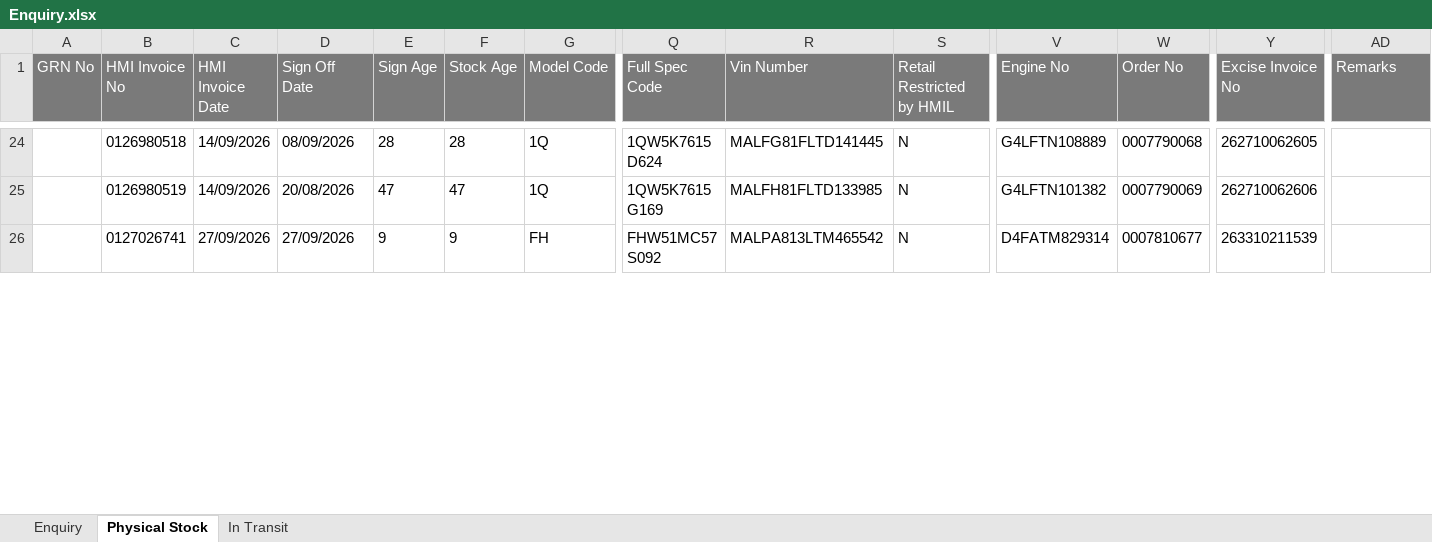
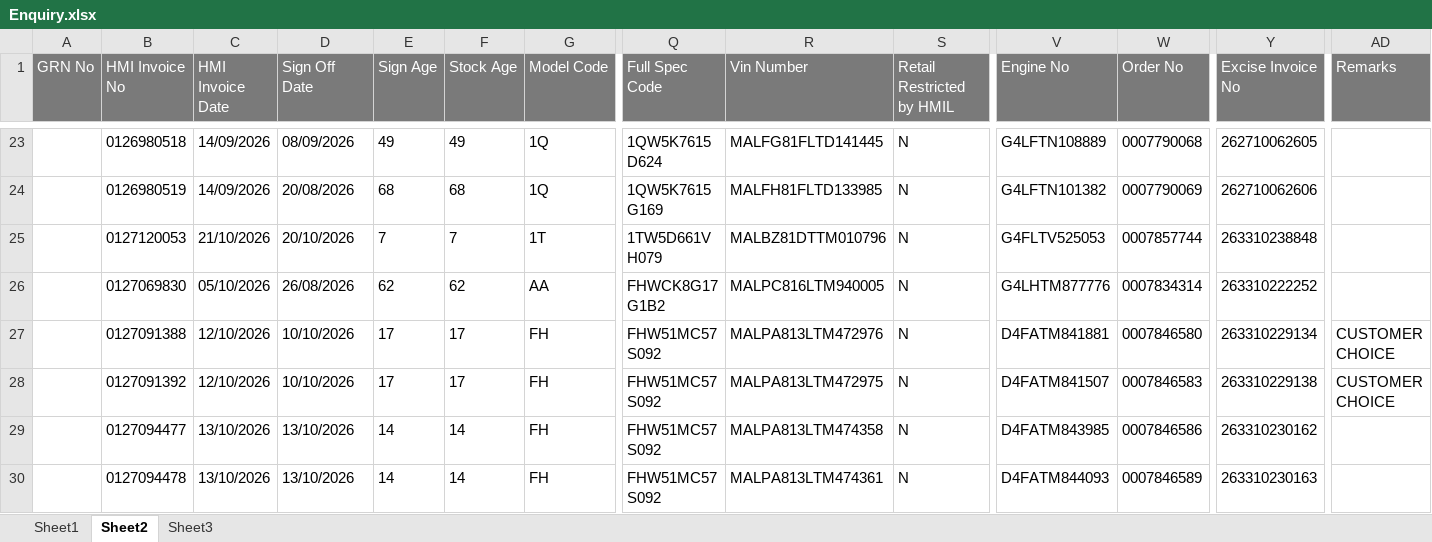
Before and after one commit to UnnatiM2009/Hyundai_ETBR, an Excel workbook: data/Enquiry.xlsx, sheet Sheet2, drawn as a sheet; only a part is shown, gaps mark what is left out; values as stored, in another font and other column widths than the file's, no borders; addresses are those after the commit; rows hold the shown columns only; the diff covers the shown part only; the diff names each change by its address in the sheet, - before the commit and + after, or states it on an @@ line.

```diff
--- a/data/Enquiry.xlsx (sheet Sheet2)
+++ b/data/Enquiry.xlsx (sheet Sheet2)
-sheet tab: Enquiry
+sheet tab: Sheet1
-sheet tab: Physical Stock
+sheet tab: Sheet2
-sheet tab: In Transit
+sheet tab: Sheet3
-E23 (Sign Age): 28
+E23 (Sign Age): 49
-F23 (Stock Age): 28
+F23 (Stock Age): 49
-E24 (Sign Age): 47
+E24 (Sign Age): 68
-F24 (Stock Age): 47
+F24 (Stock Age): 68
+row 25:  | 0127120053 | 21/10/2026 | 20/10/2026 | 7 | 7 | 1T | 1TW5D661V H079 | MALBZ81DTTM010796 | N | G4FLTV525053 | 0007857744 | 263310238848
+row 26:  | 0127069830 | 05/10/2026 | 26/08/2026 | 62 | 62 | AA | FHWCK8G17 G1B2 | MALPC816LTM940005 | N | G4LHTM877776 | 0007834314 | 263310222252
-B27 (HMI Invoice No): 0127026741
+B27 (HMI Invoice No): 0127091388
-C27 (HMI Invoice Date): 27/09/2026
+C27 (HMI Invoice Date): 12/10/2026
-D27 (Sign Off Date): 27/09/2026
+D27 (Sign Off Date): 10/10/2026
-E27 (Sign Age): 9
+E27 (Sign Age): 17
-F27 (Stock Age): 9
+F27 (Stock Age): 17
-R27 (Vin Number): MALPA813LTM465542
+R27 (Vin Number): MALPA813LTM472976
-V27 (Engine No): D4FATM829314
+V27 (Engine No): D4FATM841881
-W27 (Order No): 0007810677
+W27 (Order No): 0007846580
-Y27 (Excise Invoice No): 263310211539
+Y27 (Excise Invoice No): 263310229134
-AD27 (Remarks): (empty)
+AD27 (Remarks): CUSTOMER CHOICE
+row 28:  | 0127091392 | 12/10/2026 | 10/10/2026 | 17 | 17 | FH | FHW51MC57 S092 | MALPA813LTM472975 | N | D4FATM841507 | 0007846583 | 263310229138 | CUSTOMER CHOICE
+row 29:  | 0127094477 | 13/10/2026 | 13/10/2026 | 14 | 14 | FH | FHW51MC57 S092 | MALPA813LTM474358 | N | D4FATM843985 | 0007846586 | 263310230162
+row 30:  | 0127094478 | 13/10/2026 | 13/10/2026 | 14 | 14 | FH | FHW51MC57 S092 | MALPA813LTM474361 | N | D4FATM844093 | 0007846589 | 263310230163
```
Also changed, not shown: 11 added rows, 5 removed rows and 149 edited cells elsewhere in this sheet, sheet Sheet1, sheet Sheet3.
